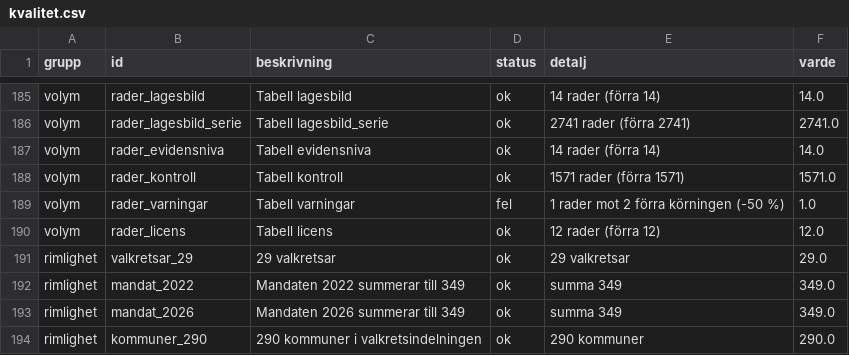
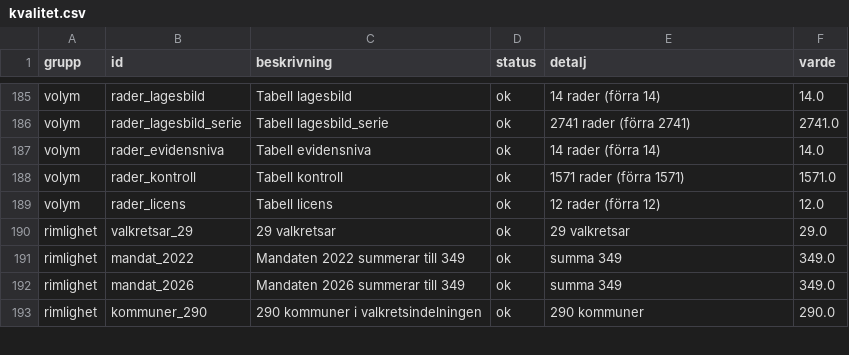
Before and after one commit to claesludvig/projekt, a CSV file: valjare/data/csv/kvalitet.csv, drawn as a sheet; only a part is shown, gaps mark what is left out.

```diff
--- a/valjare/data/csv/kvalitet.csv
+++ b/valjare/data/csv/kvalitet.csv
@@ -188,3 +188,2 @@ volym,rader_evidensniva,Tabell evidensniva,ok,14 rader (förra 14),14.0
 volym,rader_kontroll,Tabell kontroll,ok,1571 rader (förra 1571),1571.0
-volym,rader_varningar,Tabell varningar,fel,1 rader mot 2 förra körningen (-50 %),1.0
 volym,rader_licens,Tabell licens,ok,12 rader (förra 12),12.0
```
Also changed, not shown: 6 other files.
